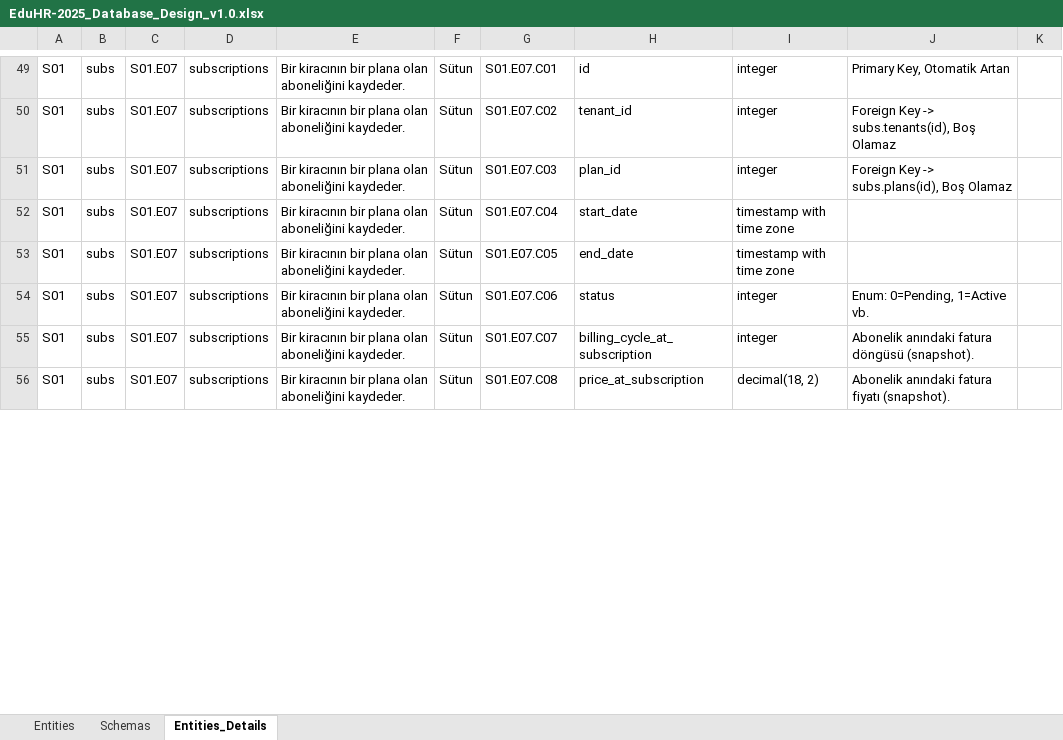
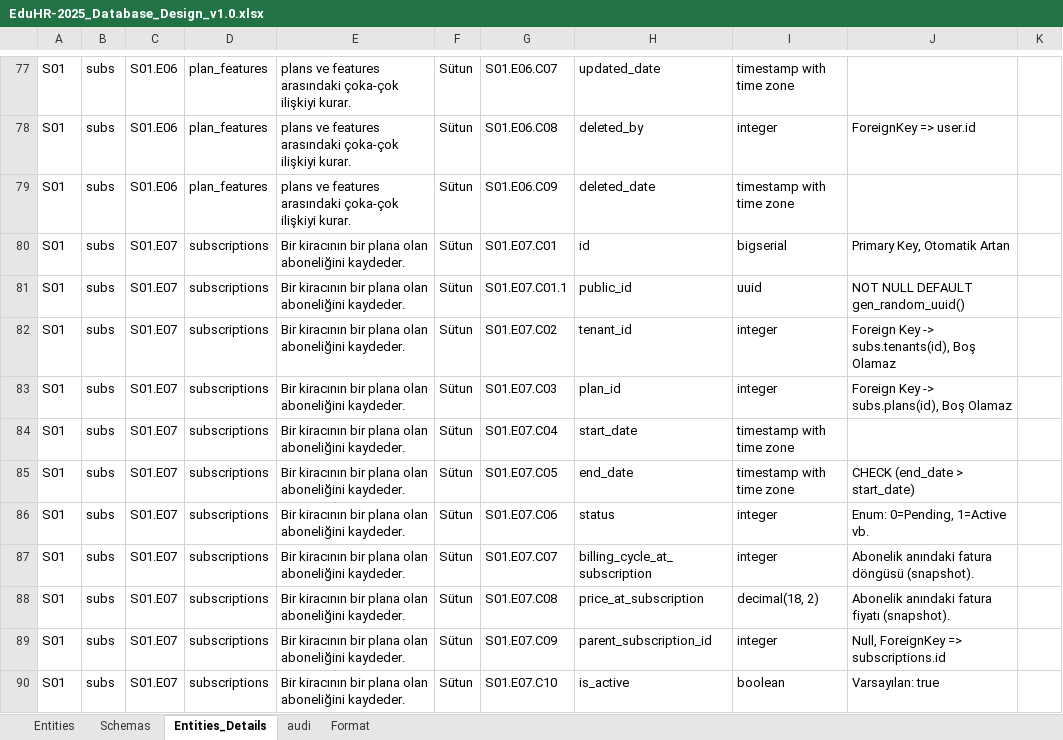
Before and after one commit to sb-arge/EduHR-2025, an Excel workbook: docs/analys/Excels/EduHR-2025_Database_Design_v1.0.xlsx, sheet Entities_Details, drawn as a sheet; only a part is shown, gaps mark what is left out; values as stored, in another font and other column widths than the file's, no cell formats; addresses are those after the commit; the diff covers the shown part only; the diff names each change by its address in the sheet, - before the commit and + after, or states it on an @@ line.

```diff
--- a/docs/analys/Excels/EduHR-2025_Database_Design_v1.0.xlsx (sheet Entities_Details)
+++ b/docs/analys/Excels/EduHR-2025_Database_Design_v1.0.xlsx (sheet Entities_Details)
+sheet tab: audi
+sheet tab: Format
+row 77: S01 | subs | S01.E06 | plan_features | plans ve features arasındaki çoka-çok ilişkiyi kurar. | Sütun | S01.E06.C07 | updated_date | timestamp with time zone
+row 78: S01 | subs | S01.E06 | plan_features | plans ve features arasındaki çoka-çok ilişkiyi kurar. | Sütun | S01.E06.C08 | deleted_by | integer | ForeignKey => user.id
+row 79: S01 | subs | S01.E06 | plan_features | plans ve features arasındaki çoka-çok ilişkiyi kurar. | Sütun | S01.E06.C09 | deleted_date | timestamp with time zone
-I80: integer
+I80: bigserial
+row 81: S01 | subs | S01.E07 | subscriptions | Bir kiracının bir plana olan aboneliğini kaydeder. | Sütun | S01.E07.C01.1 | public_id | uuid | NOT NULL DEFAULT gen_random_uuid()
-J85: (empty)
+J85: CHECK (end_date > start_date)
+row 89: S01 | subs | S01.E07 | subscriptions | Bir kiracının bir plana olan aboneliğini kaydeder. | Sütun | S01.E07.C09 | parent_subscription_id | integer | Null, ForeignKey => subscriptions.id
+row 90: S01 | subs | S01.E07 | subscriptions | Bir kiracının bir plana olan aboneliğini kaydeder. | Sütun | S01.E07.C10 | is_active | boolean | Varsayılan: true
```
Also changed, not shown: 114 added rows, 1 removed row, 1 moved row and 123 edited cells elsewhere in this sheet, sheet Schemas, cell formats, 3 other files.
